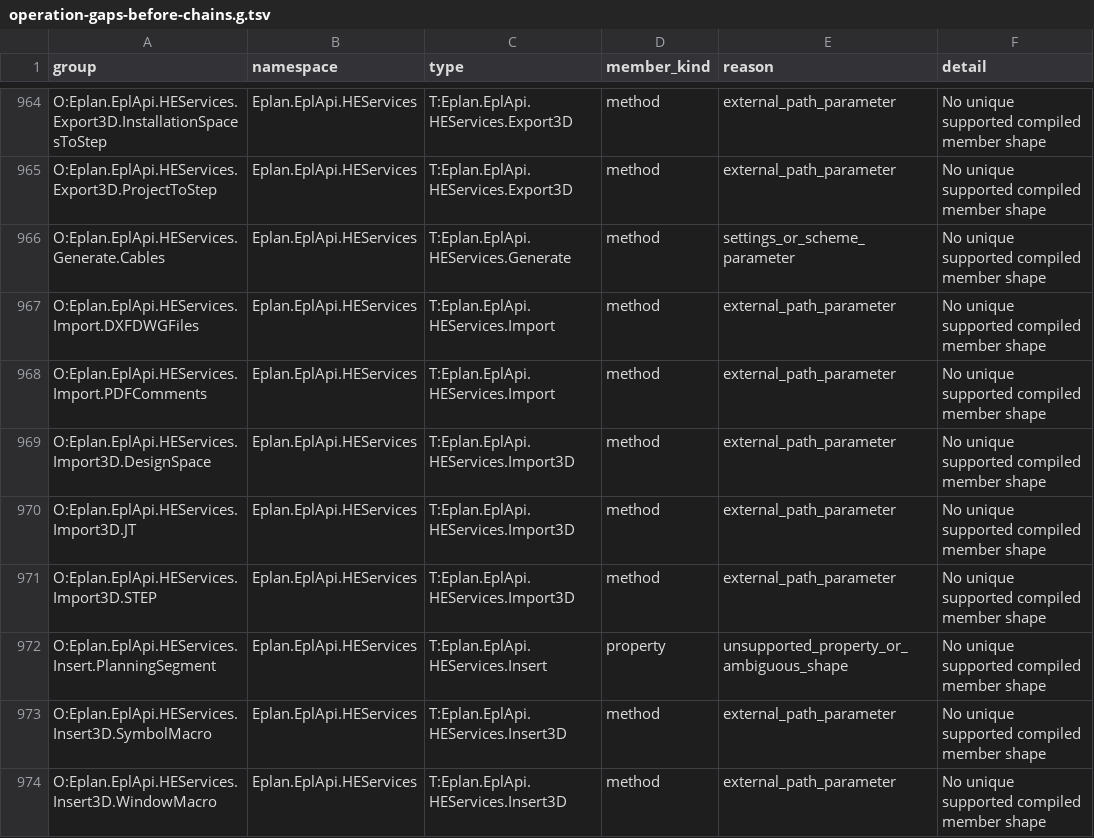
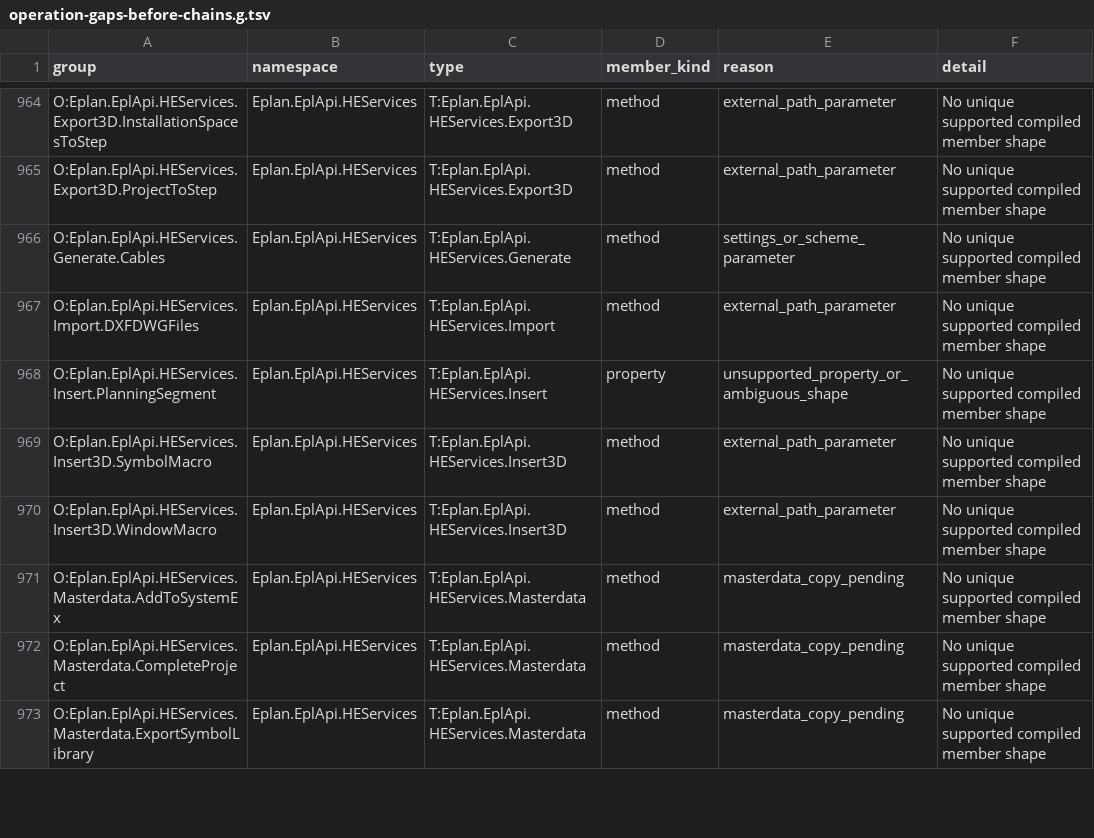
Before and after one commit to asckye/eplan-mcp, a TSV file: catalog/mapping/operation-gaps-before-chains.g.tsv, drawn as a sheet; only a part is shown, gaps mark what is left out; the shorter side is filled out with more unchanged rows; the diff names each change by its address in the sheet, - before the commit and + after, or states it on an @@ line.

Commit message:
feat(ci): let eplan_api_try import from the imports root into a project
ADR-0059 step 2 (ADR-0042, controlled copies). Imports with an explicit
input file were refused for an implicit destination, like exports; an
import writes into the project, which is its destination, and its input
file comes from the imports root. Two detection gaps also kept the
direction unknown: a summary naming both directions (an import that
also saves) now leaves it to the method name, and the method name of an
Import or Import3D service counts as an import (STEP, JT, DesignSpace).

Four groups open: Import3D.STEP, JT and DesignSpace and
Import.PDFComments. Most other path groups also take a scheme name and
wait for ADR-0036; restore, revision merge, loading a directory and the
page-open actions stay excluded.

```diff
--- a/catalog/mapping/operation-gaps-before-chains.g.tsv
+++ b/catalog/mapping/operation-gaps-before-chains.g.tsv
-row 968: O:Eplan.EplApi.HEServices.Import.PDFComments | Eplan.EplApi.HEServices | T:Eplan.EplApi.HEServices.Import | method | external_path_parameter | No unique supported compiled member shape
-row 969: O:Eplan.EplApi.HEServices.Import3D.DesignSpace | Eplan.EplApi.HEServices | T:Eplan.EplApi.HEServices.Import3D | method | external_path_parameter | No unique supported compiled member shape
-row 970: O:Eplan.EplApi.HEServices.Import3D.JT | Eplan.EplApi.HEServices | T:Eplan.EplApi.HEServices.Import3D | method | external_path_parameter | No unique supported compiled member shape
-row 971: O:Eplan.EplApi.HEServices.Import3D.STEP | Eplan.EplApi.HEServices | T:Eplan.EplApi.HEServices.Import3D | method | external_path_parameter | No unique supported compiled member shape
```
Also changed, not shown: catalog/api-try.g.tsv, catalog/mapping/operation-gaps.g.tsv, 5 other files.
